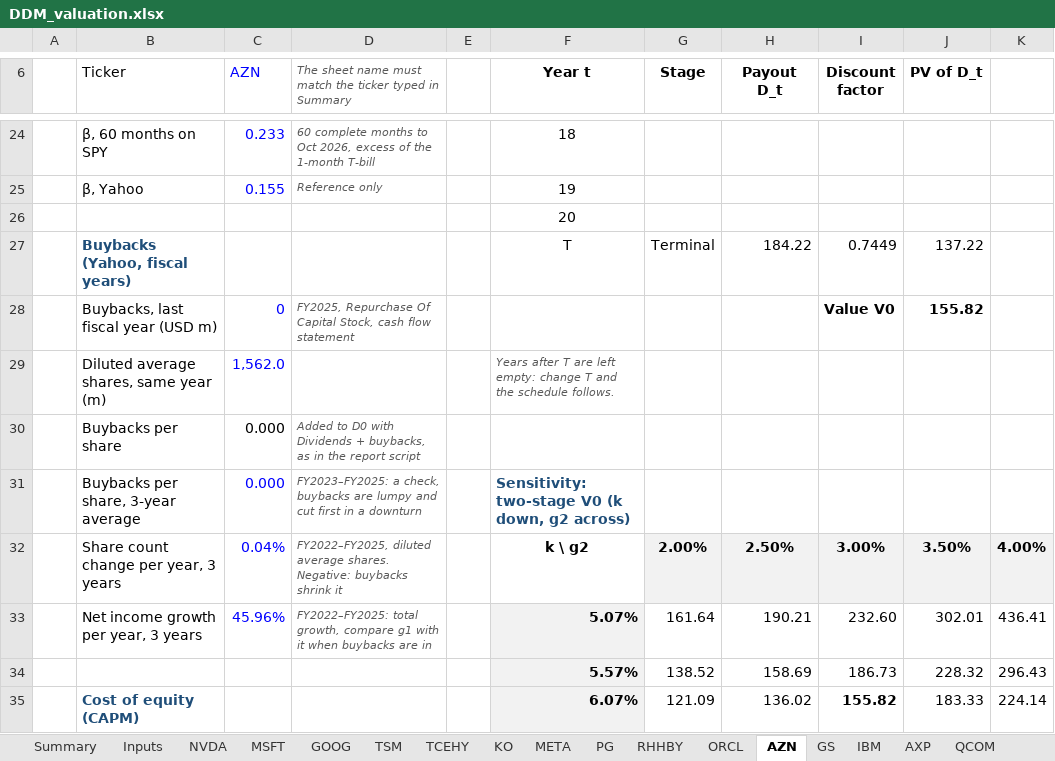
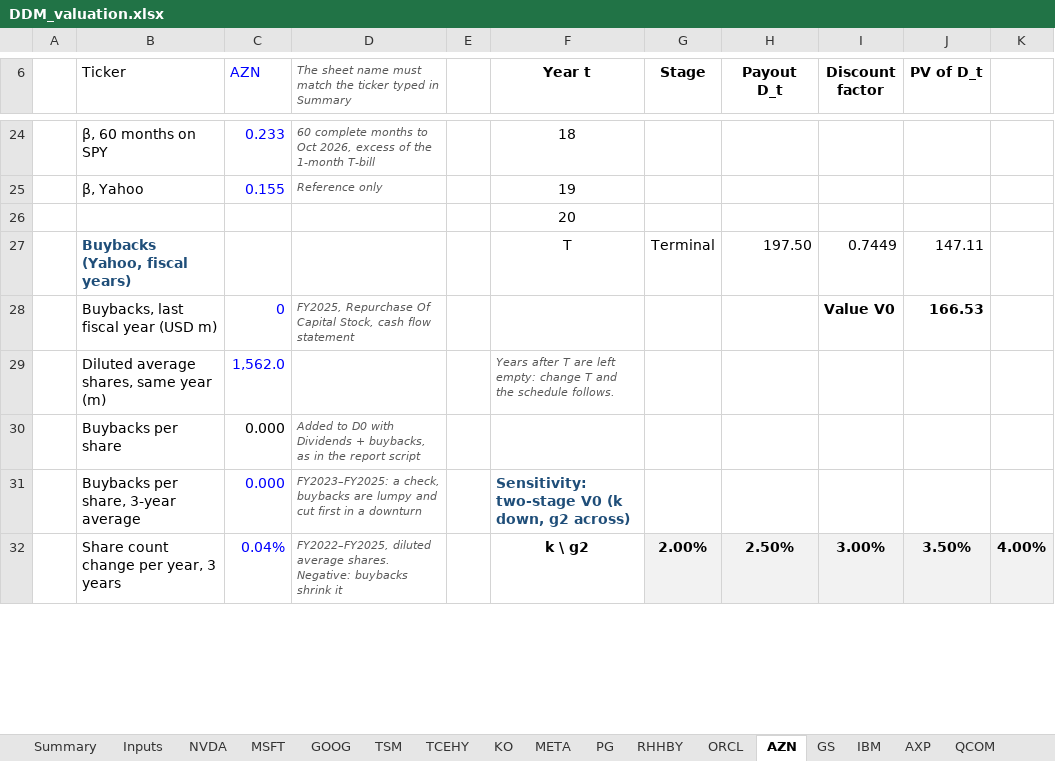
Before and after one commit to Baumender2026/Matterhorn-Capital-Management, an Excel workbook: runs/round2/inputs/DDM_valuation.xlsx, sheet AZN, drawn as a sheet; only a part is shown, gaps mark what is left out; values as stored, in another font and other column widths than the file's, no borders; conditional formats not drawn; removed rows and columns are numbered as before the commit, all else as after; the diff covers the shown part only; the diff names each change by its address in the sheet, - before the commit and + after, or states it on an @@ line.

```diff
--- a/runs/round2/inputs/DDM_valuation.xlsx (sheet AZN)
+++ b/runs/round2/inputs/DDM_valuation.xlsx (sheet AZN)
-H27 (Payout D_t): 184.22
+H27 (Payout D_t): 197.50
-J27 (PV of D_t): 137.22
+J27 (PV of D_t): 147.11
-J28 (PV of D_t): 155.82
+J28 (PV of D_t): 166.53
-row 33:  | Net income growth per year, 3 years | 45.96% | FY2022–FY2025: total growth, compare g1 with it when buybacks are in |  | 5.07% | 161.64 | 190.21 | 232.60 | 302.01 | 436.41
-row 34:  |  |  |  |  | 5.57% | 138.52 | 158.69 | 186.73 | 228.32 | 296.43
-row 35:  | Cost of equity (CAPM) |  |  |  | 6.07% | 121.09 | 136.02 | 155.82 | 183.33 | 224.14
```
Also changed, not shown: 6 added rows, 3 removed rows and 23 edited cells elsewhere in this sheet, sheet ORCL, sheet MSFT, sheet KO, sheet AXP, sheet META, sheet GOOG, 9 more sheets.
